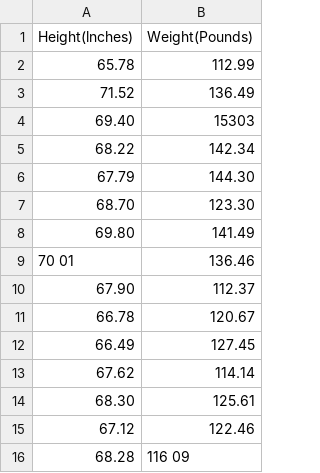
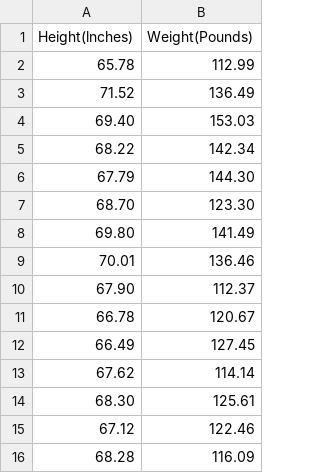
Before and after one commit to darshan-jain/19CSE305, a CSV file: height_weight.csv, drawn as a sheet; the diff names each change by its address in the sheet, - before the commit and + after, or states it on an @@ line.

Commit message:
Add files via upload

```diff
--- a/height_weight.csv
+++ b/height_weight.csv
-B4 (Weight(Pounds)): 15303
+B4 (Weight(Pounds)): 153.03
-A9 (Height(lnches)): 70 01
+A9 (Height(lnches)): 70.01
-B16 (Weight(Pounds)): 116 09
+B16 (Weight(Pounds)): 116.09
```
